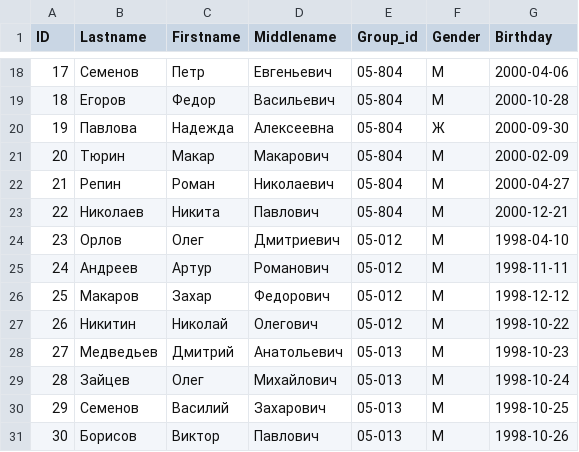
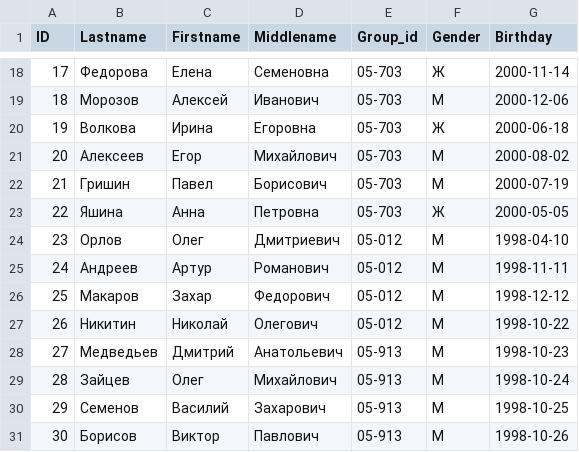
Before and after one commit to Azat804/univer-05-804, a CSV file: student.csv, drawn as a sheet; only a part is shown, gaps mark what is left out; the diff covers the shown part only.

```diff
--- a/student.csv
+++ b/student.csv
@@ -18,7 +18,7 @@
-17;Семенов;Петр;Евгеньевич;05-804;М;2000-04-06
-18;Егоров;Федор;Васильевич;05-804;М;2000-10-28
-19;Павлова;Надежда;Алексеевна;05-804;Ж;2000-09-30
-20;Тюрин;Макар;Макарович;05-804;М;2000-02-09
-21;Репин;Роман;Николаевич;05-804;М;2000-04-27
-22;Николаев;Никита;Павлович;05-804;М;2000-12-21
+17;Федорова;Елена;Семеновна;05-703;Ж;2000-11-14
+18;Морозов;Алексей;Иванович;05-703;М;2000-12-06
+19;Волкова;Ирина;Егоровна;05-703;Ж;2000-06-18
+20;Алексеев;Егор;Михайлович;05-703;М;2000-08-02
+21;Гришин;Павел;Борисович;05-703;М;2000-07-19
+22;Яшина;Анна;Петровна;05-703;Ж;2000-05-05
 23;Орлов;Олег;Дмитриевич;05-012;М;1998-04-10
@@ -27,5 +27,5 @@
 26;Никитин;Николай;Олегович;05-012;М;1998-10-22
-27;Медведьев;Дмитрий;Анатольевич;05-013;М;1998-10-23
-28;Зайцев;Олег;Михайлович;05-013;М;1998-10-24
-29;Семенов;Василий;Захарович;05-013;М;1998-10-25
-30;Борисов;Виктор;Павлович;05-013;М;1998-10-26
+27;Медведьев;Дмитрий;Анатольевич;05-913;М;1998-10-23
+28;Зайцев;Олег;Михайлович;05-913;М;1998-10-24
+29;Семенов;Василий;Захарович;05-913;М;1998-10-25
+30;Борисов;Виктор;Павлович;05-913;М;1998-10-26
```
Also changed, not shown: 38 edited cells elsewhere in this file, academic_performance.csv, curriculum_subject.csv, 6 other files.
